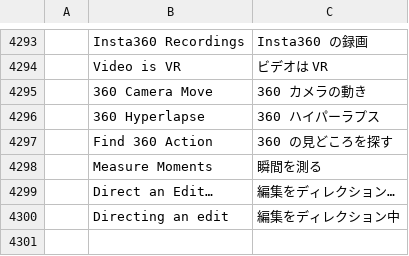
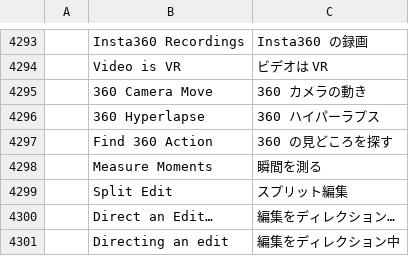
Before and after one commit to moheshmohan/AutoCut, a TSV file: crates/ui-egui/src/i18n/ja.tsv, drawn as a sheet; only a part is shown, gaps mark what is left out; the diff names each change by its address in the sheet, - before the commit and + after, or states it on an @@ line.

```diff
--- a/crates/ui-egui/src/i18n/ja.tsv
+++ b/crates/ui-egui/src/i18n/ja.tsv
+row 4299:  | Split Edit | スプリット編集
```
Also changed, not shown: crates/ui-egui/src/i18n/de.tsv, crates/ui-egui/src/i18n/es.tsv, 19 other files.
